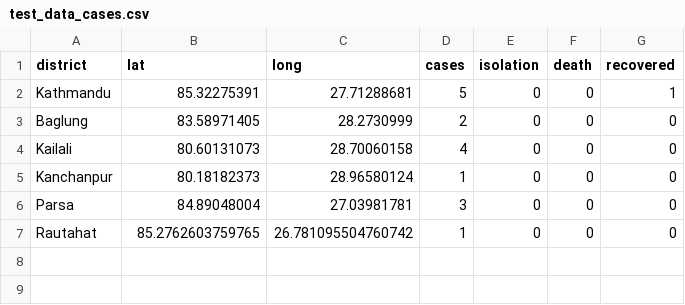
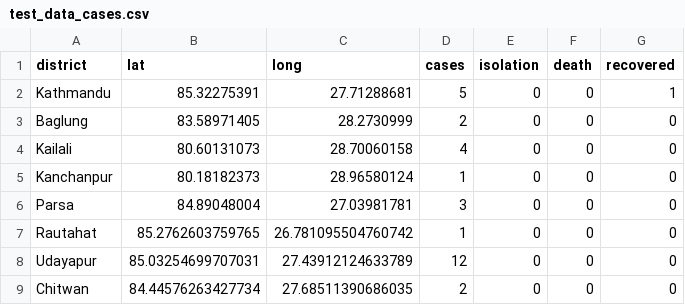
Before and after one commit to mepesh/covid19-dashboard-voila, a CSV file: notebooks/test_data_cases.csv, drawn as a sheet.

Commit message:
Data changes

```diff
--- a/notebooks/test_data_cases.csv
+++ b/notebooks/test_data_cases.csv
@@ -7 +7,3 @@ Parsa,84.89048004,27.03981781,3,0,0,0
 Rautahat,85.2762603759765,26.781095504760742,1,0,0,0
+Udayapur,85.03254699707031,27.43912124633789,12,0,0,0
+Chitwan,84.44576263427734,27.68511390686035,2,0,0,0
```
